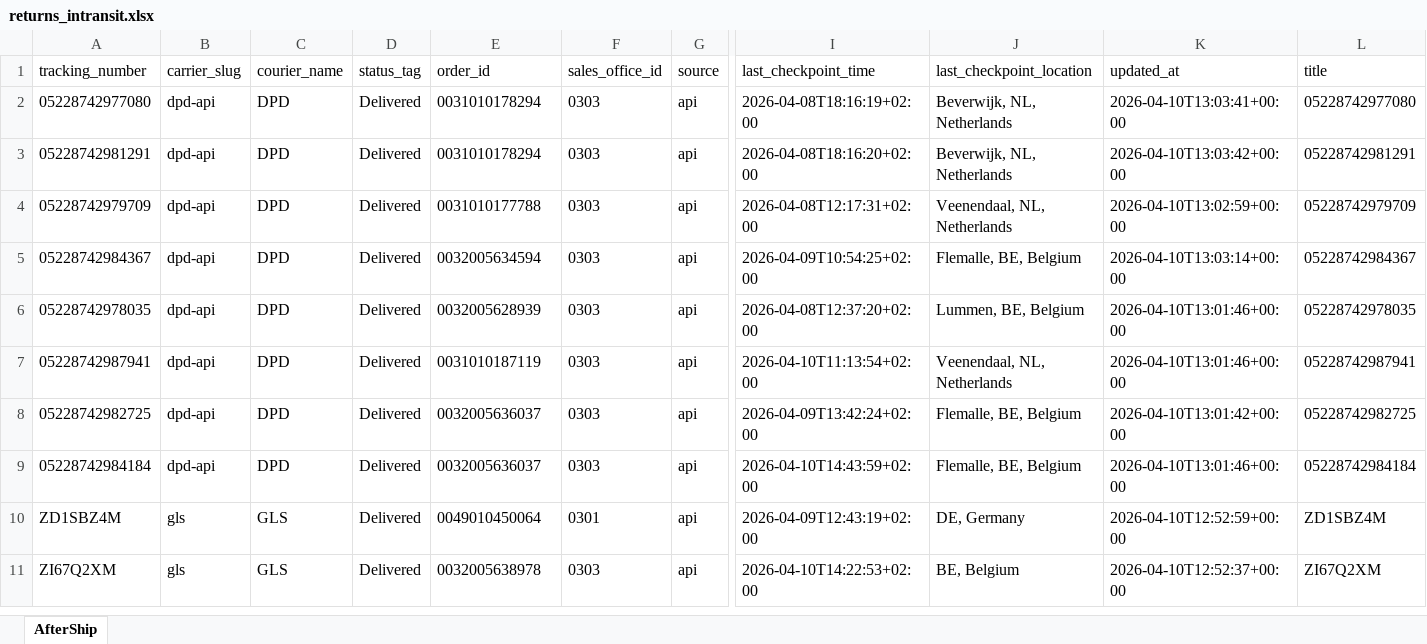
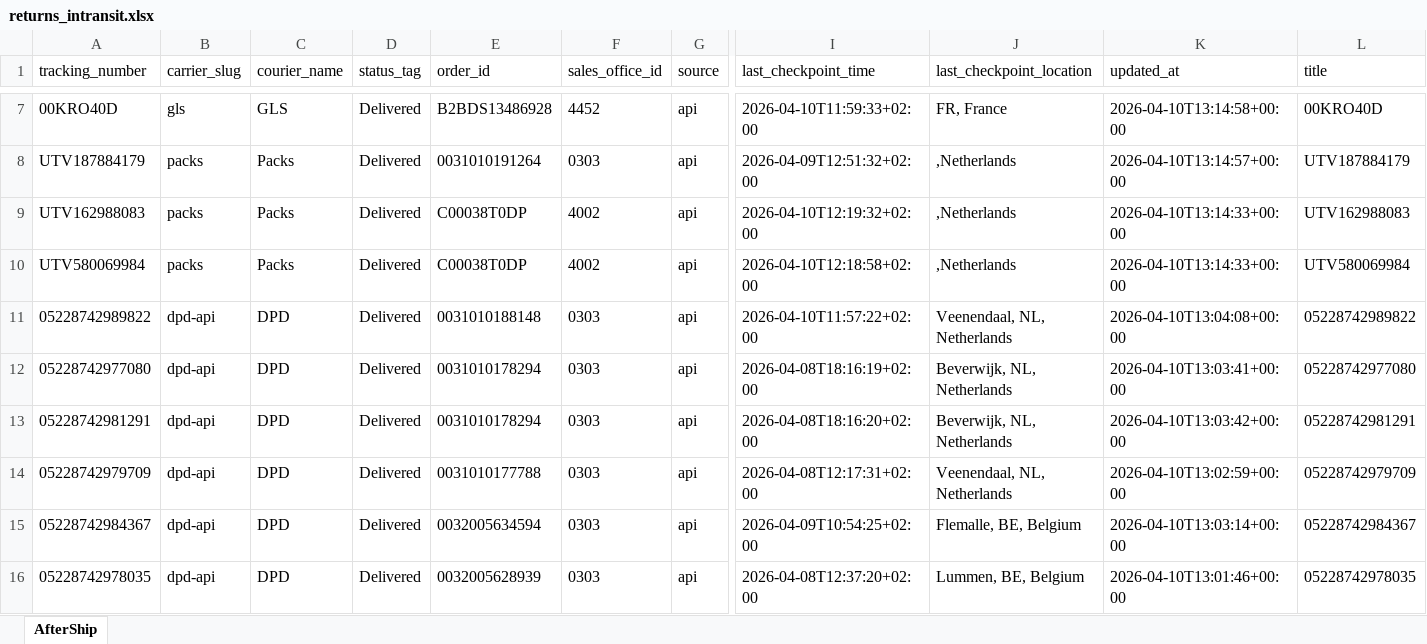
Before and after one commit to Gleamm89/Return-Shipments, an Excel workbook: docs/data/returns_intransit.xlsx, sheet AfterShip, drawn as a sheet; only a part is shown, gaps mark what is left out; the shorter side is filled out with more unchanged rows; values as stored, in another font and other column widths than the file's, no borders; rows hold the shown columns only; the diff covers the shown part only; the diff names each change by its address in the sheet, - before the commit and + after, or states it on an @@ line.

```diff
--- a/docs/data/returns_intransit.xlsx (sheet AfterShip)
+++ b/docs/data/returns_intransit.xlsx (sheet AfterShip)
+row 7: 00KRO40D | gls | GLS | Delivered | B2BDS13486928 | 4452 | api | 2026-04-10T11:59:33+02:00 | FR, France | 2026-04-10T13:14:58+00:00 | 00KRO40D
+row 8: UTV187884179 | packs | Packs | Delivered | 0031010191264 | 0303 | api | 2026-04-09T12:51:32+02:00 | ,Netherlands | 2026-04-10T13:14:57+00:00 | UTV187884179
+row 9: UTV162988083 | packs | Packs | Delivered | C00038T0DP | 4002 | api | 2026-04-10T12:19:32+02:00 | ,Netherlands | 2026-04-10T13:14:33+00:00 | UTV162988083
+row 10: UTV580069984 | packs | Packs | Delivered | C00038T0DP | 4002 | api | 2026-04-10T12:18:58+02:00 | ,Netherlands | 2026-04-10T13:14:33+00:00 | UTV580069984
+row 11: 05228742989822 | dpd-api | DPD | Delivered | 0031010188148 | 0303 | api | 2026-04-10T11:57:22+02:00 | Veenendaal, NL, Netherlands | 2026-04-10T13:04:08+00:00 | 05228742989822
```
Also changed, not shown: 18 added rows, 23 removed rows, 84 moved rows and 27 edited cells elsewhere in this sheet, 2 other files.
